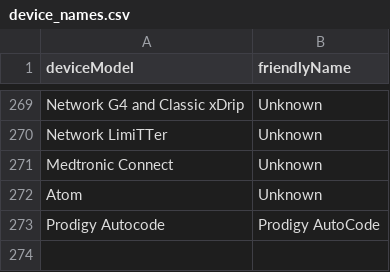
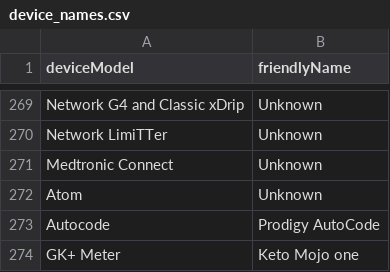
Before and after one commit to tidepool-org/tide-whisperer, a CSV file: transform/device_names.csv, drawn as a sheet; only a part is shown, gaps mark what is left out.

Commit message:
Update deviceModel.

```diff
--- a/transform/device_names.csv
+++ b/transform/device_names.csv
@@ -272,2 +272,3 @@ Medtronic Connect,Unknown
 Atom,Unknown
-Prodigy Autocode,Prodigy AutoCode
+Autocode,Prodigy AutoCode
+GK+ Meter,Keto Mojo one
```
